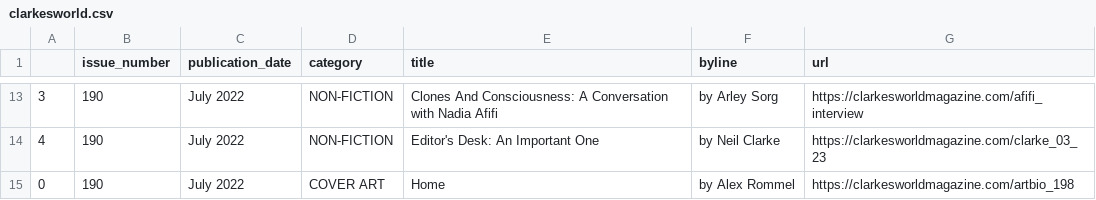
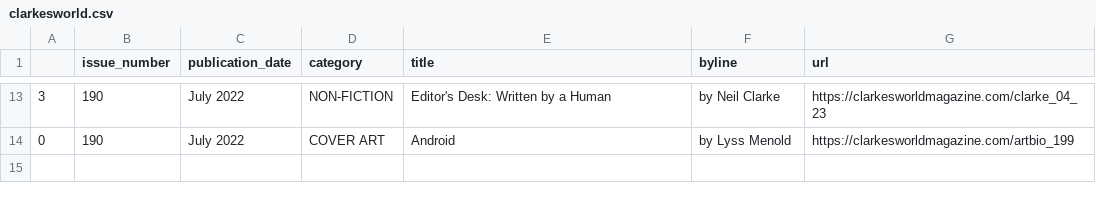
Before and after one commit to luyi-eve/autoscraper-clarkesworld-mag, a CSV file: clarkesworld.csv, drawn as a sheet; only a part is shown, gaps mark what is left out; the diff covers the shown part only.

```diff
--- a/clarkesworld.csv
+++ b/clarkesworld.csv
@@ -13,3 +13,2 @@
-3,190,July 2022,NON-FICTION,Clones And Consciousness: A Conversation with Nadia Afifi,by Arley Sorg,https://clarkesworldmagazine.com/afifi_interview
-4,190,July 2022,NON-FICTION,Editor's Desk: An Important One,by Neil Clarke,https://clarkesworldmagazine.com/clarke_03_23
-0,190,July 2022,COVER ART,Home,by Alex Rommel,https://clarkesworldmagazine.com/artbio_198
+3,190,July 2022,NON-FICTION,Editor's Desk: Written by a Human,by Neil Clarke,https://clarkesworldmagazine.com/clarke_04_23
+0,190,July 2022,COVER ART,Android,by Lyss Menold,https://clarkesworldmagazine.com/artbio_199
```
Also changed, not shown: 32 edited cells elsewhere in this file.
